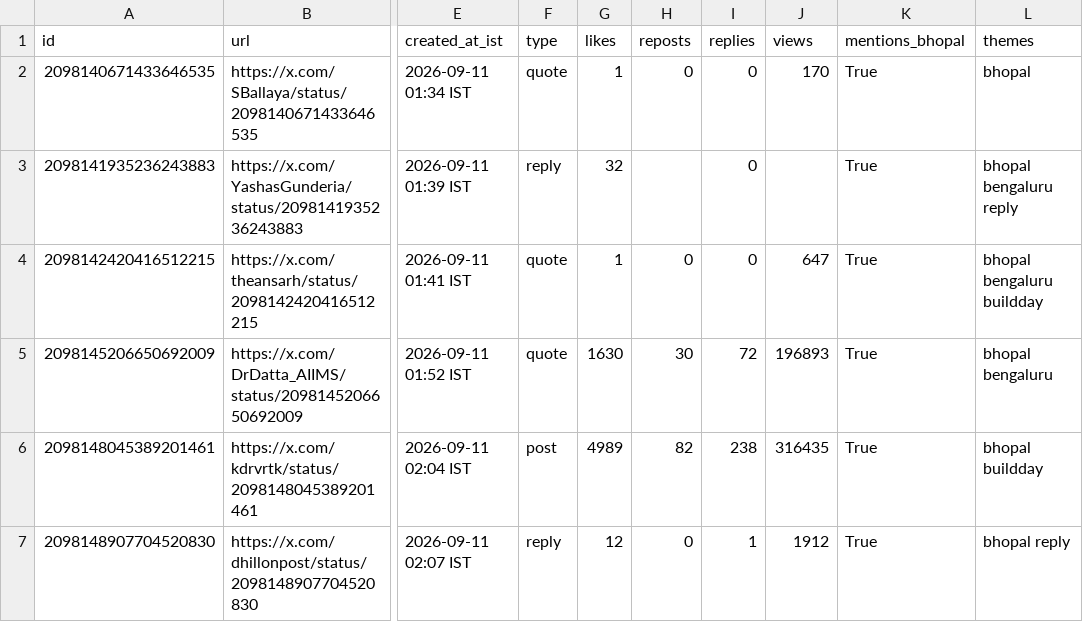
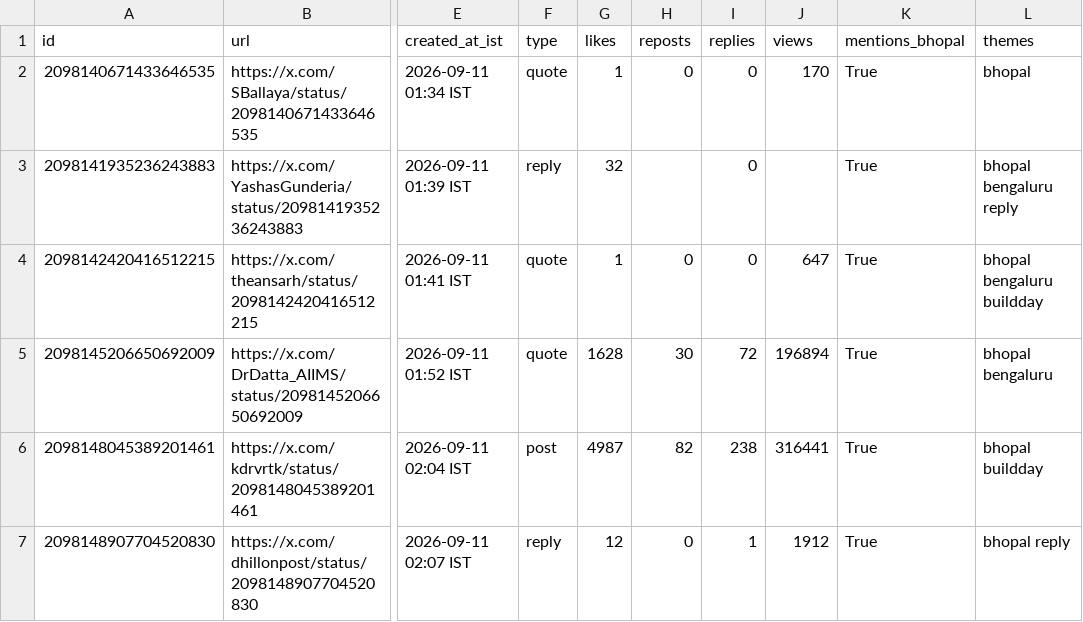
Before and after one commit to Vishal4742/claude-community-bhopal, a CSV file: blog/fable-5-1-build-days-bhopal/tweets.csv, drawn as a sheet; only a part is shown, gaps mark what is left out; the diff covers the shown part only; the diff names each change by its address in the sheet, - before the commit and + after, or states it on an @@ line.

```diff
--- a/blog/fable-5-1-build-days-bhopal/tweets.csv
+++ b/blog/fable-5-1-build-days-bhopal/tweets.csv
-G5 (likes): 1630
+G5 (likes): 1628
-J5 (views): 196893
+J5 (views): 196894
-G6 (likes): 4989
+G6 (likes): 4987
-J6 (views): 316435
+J6 (views): 316441
```
Also changed, not shown: 13 edited cells elsewhere in this file, 2 other files.
